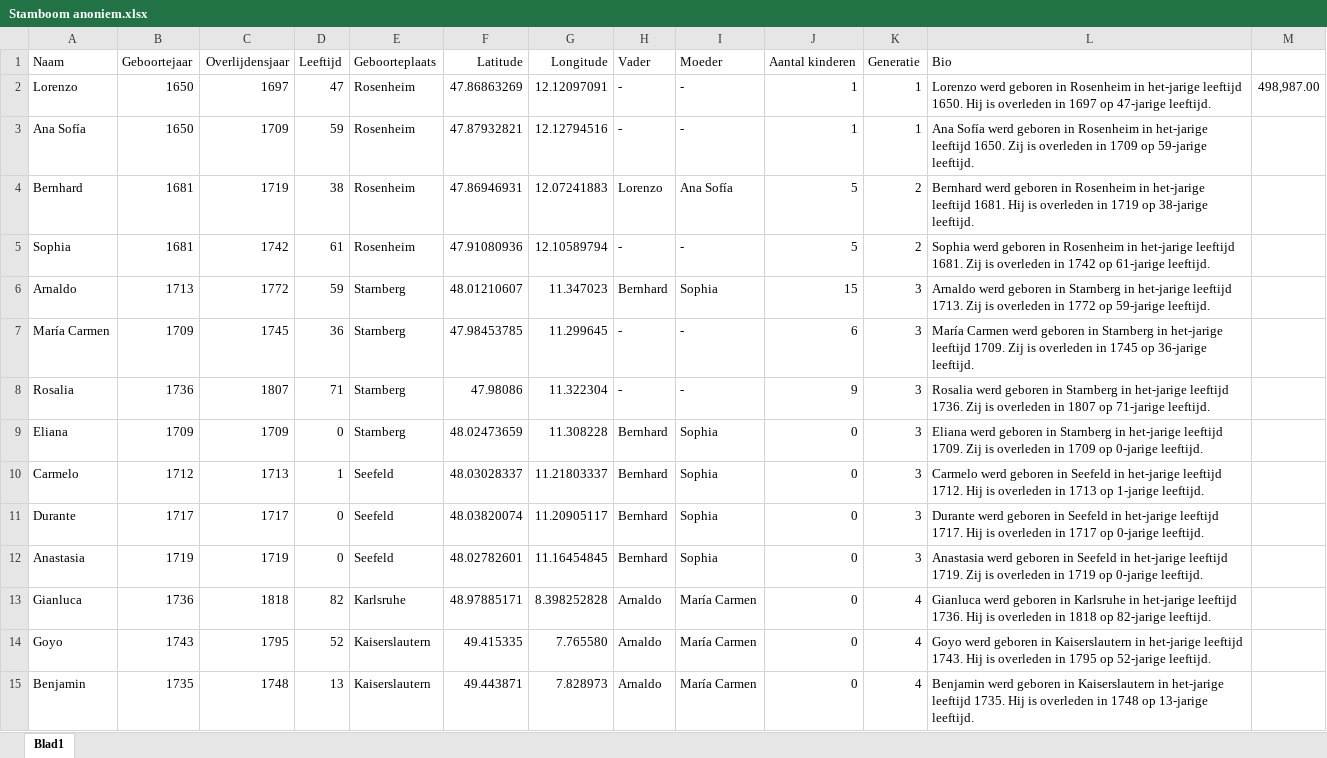
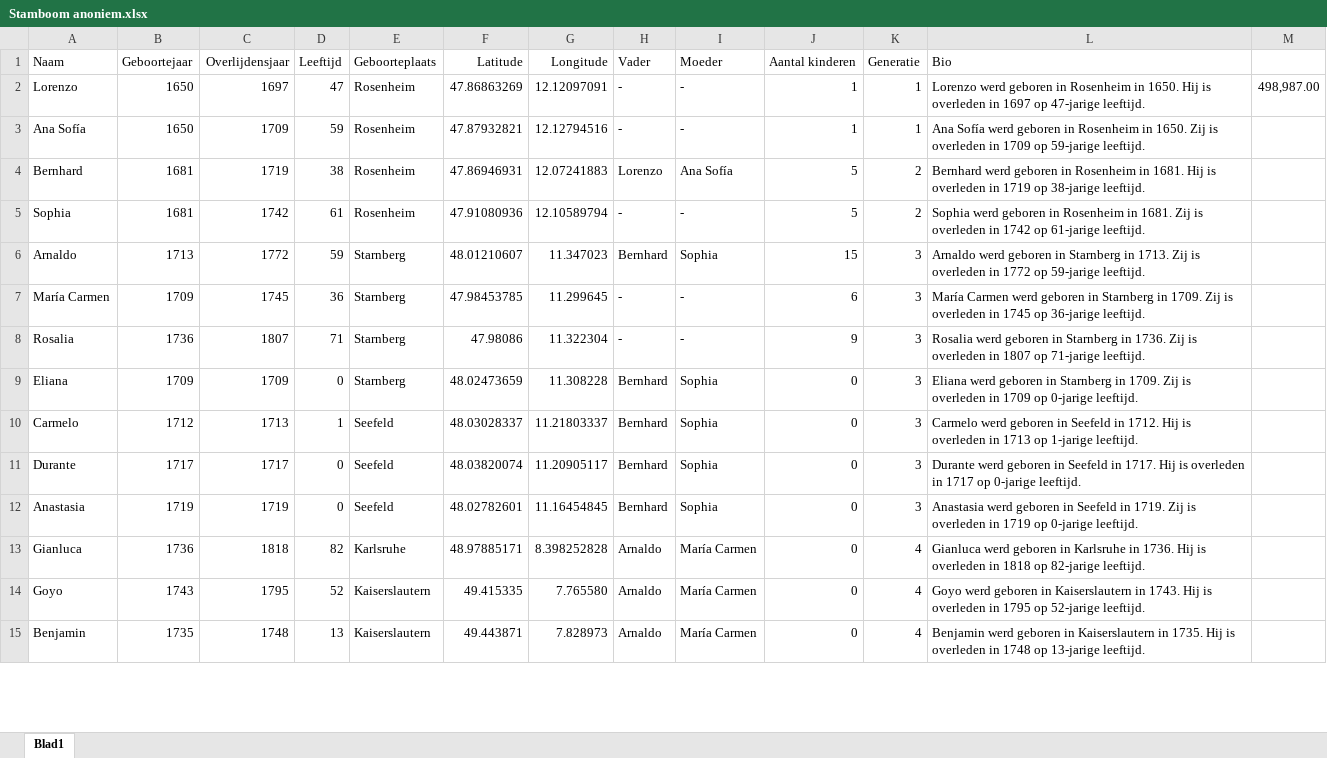
Before and after one commit to JuanHB0603/Stamboom-kaart, an Excel workbook: Stamboom anoniem.xlsx, sheet Blad1, drawn as a sheet; only a part is shown; values as stored, in another font and other column widths than the file's, no borders; the diff covers the shown part only; the diff names each change by its address in the sheet, - before the commit and + after, or states it on an @@ line.

Commit message:
Stamboom-anoniem Bio geüpdatet

```diff
--- a/Stamboom anoniem.xlsx (sheet Blad1)
+++ b/Stamboom anoniem.xlsx (sheet Blad1)
-L2 (Bio): …Rosenheim in het-jarige leeftijd 1650. Hij…
+L2 (Bio): …Rosenheim in 1650. Hij…
-L3 (Bio): …Rosenheim in het-jarige leeftijd 1650. Zij…
+L3 (Bio): …Rosenheim in 1650. Zij…
-L4 (Bio): …Rosenheim in het-jarige leeftijd 1681. Hij…
+L4 (Bio): …Rosenheim in 1681. Hij…
-L5 (Bio): …Rosenheim in het-jarige leeftijd 1681. Zij…
+L5 (Bio): …Rosenheim in 1681. Zij…
-L6 (Bio): …Starnberg in het-jarige leeftijd 1713. Zij…
+L6 (Bio): …Starnberg in 1713. Zij…
-L7 (Bio): …Starnberg in het-jarige leeftijd 1709. Zij…
+L7 (Bio): …Starnberg in 1709. Zij…
-L8 (Bio): …Starnberg in het-jarige leeftijd 1736. Zij…
+L8 (Bio): …Starnberg in 1736. Zij…
-L9 (Bio): …Starnberg in het-jarige leeftijd 1709. Zij…
+L9 (Bio): …Starnberg in 1709. Zij…
-L10 (Bio): …Seefeld in het-jarige leeftijd 1712. Hij…
+L10 (Bio): …Seefeld in 1712. Hij…
-L11 (Bio): …Seefeld in het-jarige leeftijd 1717. Hij…
+L11 (Bio): …Seefeld in 1717. Hij…
-L12 (Bio): …Seefeld in het-jarige leeftijd 1719. Zij…
+L12 (Bio): …Seefeld in 1719. Zij…
-L13 (Bio): …Karlsruhe in het-jarige leeftijd 1736. Hij…
+L13 (Bio): …Karlsruhe in 1736. Hij…
-L14 (Bio): …Kaiserslautern in het-jarige leeftijd 1743. Hij…
+L14 (Bio): …Kaiserslautern in 1743. Hij…
-L15 (Bio): …Kaiserslautern in het-jarige leeftijd 1735. Hij…
+L15 (Bio): …Kaiserslautern in 1735. Hij…
```
Also changed, not shown: 29 edited cells elsewhere in this sheet, 1 other file.
